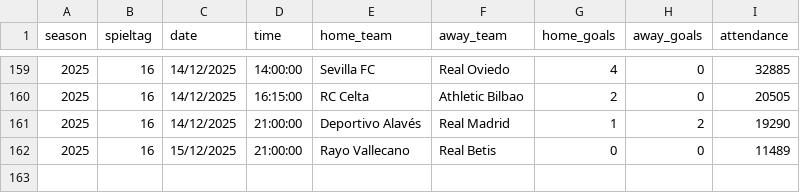
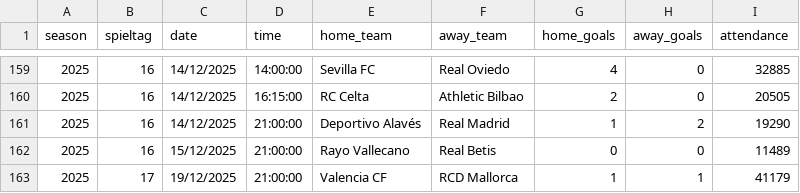
Before and after one commit to jdiegots/aforolab, a CSV file: public/data/matches/laliga_2025_j1-13.csv, drawn as a sheet; only a part is shown, gaps mark what is left out.

```diff
--- a/public/data/matches/laliga_2025_j1-13.csv
+++ b/public/data/matches/laliga_2025_j1-13.csv
@@ -162 +162,2 @@ season,spieltag,date,time,home_team,away_team,home_goals,away_goals,attendance
 2025,16,15/12/2025,21:00:00,Rayo Vallecano,Real Betis,0,0,11489
+2025,17,19/12/2025,21:00:00,Valencia CF,RCD Mallorca,1,1,41179
```
Also changed, not shown: public/data/matches/segunda_2025_j1-15.csv.
